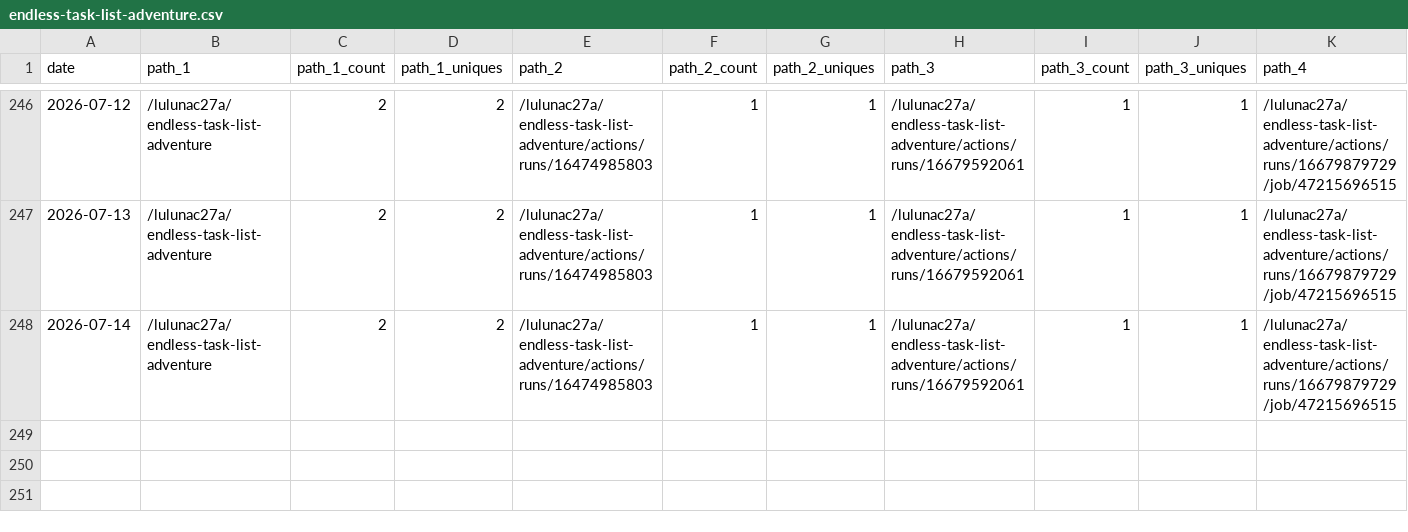
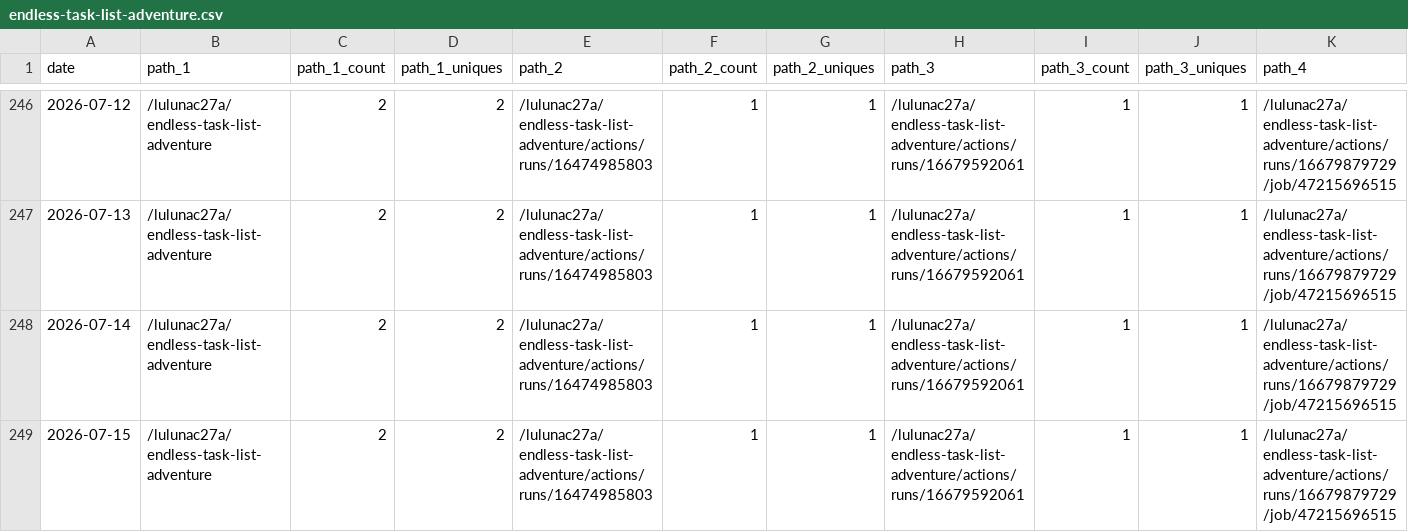
Before and after one commit to lulunac27a/github-repo-traffic-stats, a CSV file: data/github_paths/endless-task-list-adventure.csv, drawn as a sheet; only a part is shown, gaps mark what is left out; rows hold the shown columns only; the diff names each change by its address in the sheet, - before the commit and + after, or states it on an @@ line.

Commit message:
data update

```diff
--- a/data/github_paths/endless-task-list-adventure.csv
+++ b/data/github_paths/endless-task-list-adventure.csv
+row 249: 2026-07-15 | /lulunac27a/endless-task-list-adventure | 2 | 2 | /lulunac27a/endless-task-list-adventure/actions/runs/16474985803 | 1 | 1 | /lulunac27a/endless-task-list-adventure/actions/runs/16679592061 | 1 | 1 | /lulunac27a/endless-task-list-adventure/actions/runs/16679879729/job/47215696515
```
Also changed, not shown: data/github_paths/gamification-task-list-vue-typescript.csv, data/github_paths/java-datetime.csv, 55 other files.
